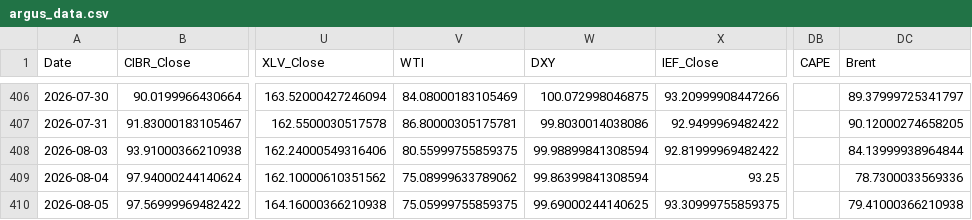
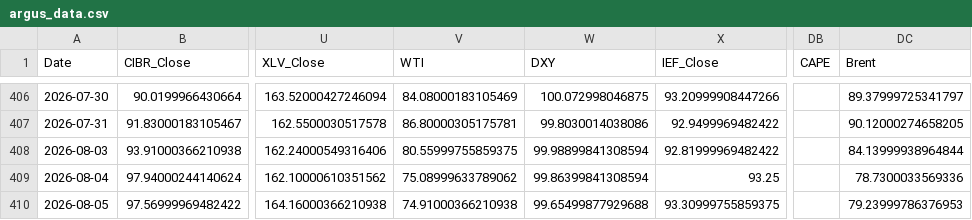
Before and after one commit to daifulee/argus-public-data, a CSV file: argus_data.csv, drawn as a sheet; only a part is shown, gaps mark what is left out; the diff names each change by its address in the sheet, - before the commit and + after, or states it on an @@ line.

Commit message:
📡 data: 2026-08-06 09:10 KST 자동 갱신 [skip ci]

```diff
--- a/argus_data.csv
+++ b/argus_data.csv
-V410 (WTI): 75.05999755859375
+V410 (WTI): 74.91000366210938
-W410 (DXY): 99.69000244140625
+W410 (DXY): 99.65499877929688
-DC410 (Brent): 79.41000366210938
+DC410 (Brent): 79.23999786376953
```
Also changed, not shown: argus_data_daily.csv, 1 other file.
